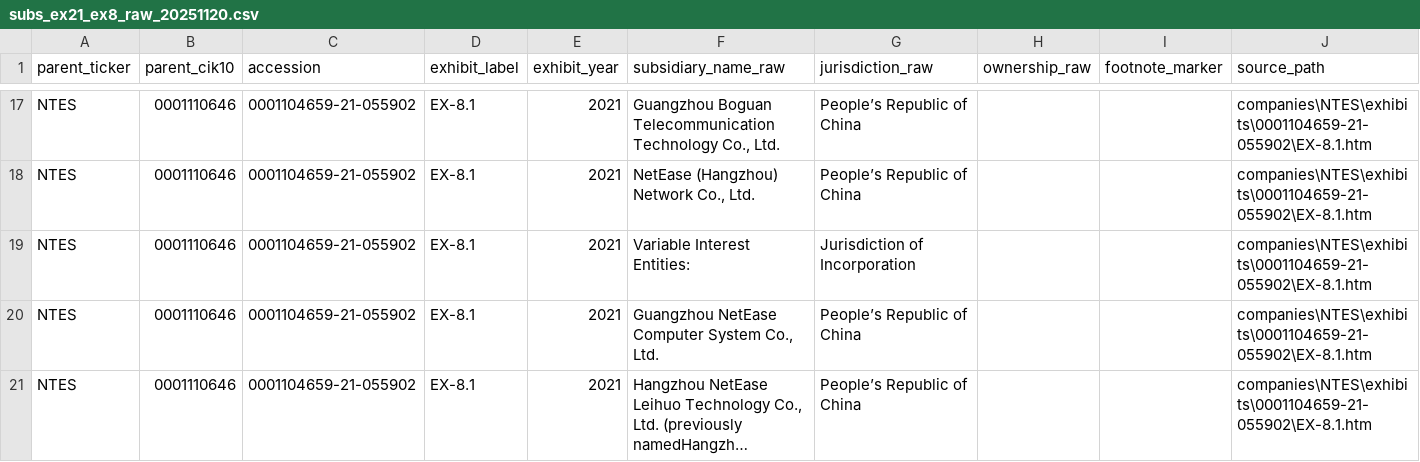
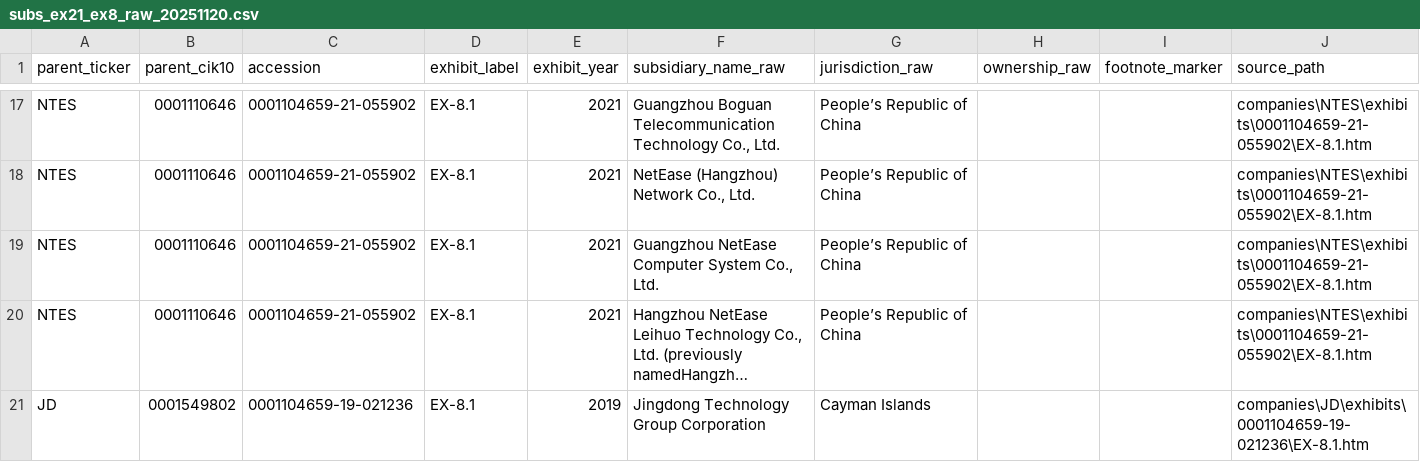
Before and after one commit to wjbalduf/MappingGlobalChinaMQP, a CSV file: data/intermediate/subs_ex21_ex8_raw_20251120.csv, drawn as a sheet; only a part is shown, gaps mark what is left out; the shorter side is filled out with more unchanged rows; long unchanged cells end in …; rows hold the shown columns only; the diff covers the shown part only; the diff names each change by its address in the sheet, - before the commit and + after, or states it on an @@ line.

```diff
--- a/data/intermediate/subs_ex21_ex8_raw_20251120.csv
+++ b/data/intermediate/subs_ex21_ex8_raw_20251120.csv
-row 19: NTES | 0001110646 | 0001104659-21-055902 | EX-8.1 | 2021 | Variable Interest Entities: | Jurisdiction of Incorporation |  |  | companies\NTES\exhibits\0001104659-21-055902\EX-8.1.htm
```
Also changed, not shown: 6 removed rows elsewhere in this file, 3 other files.
